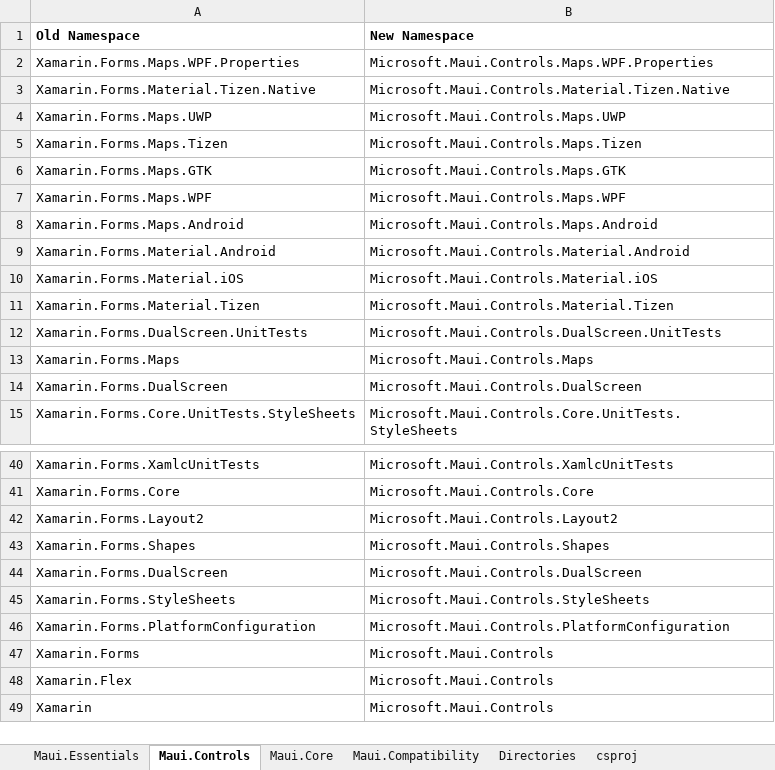
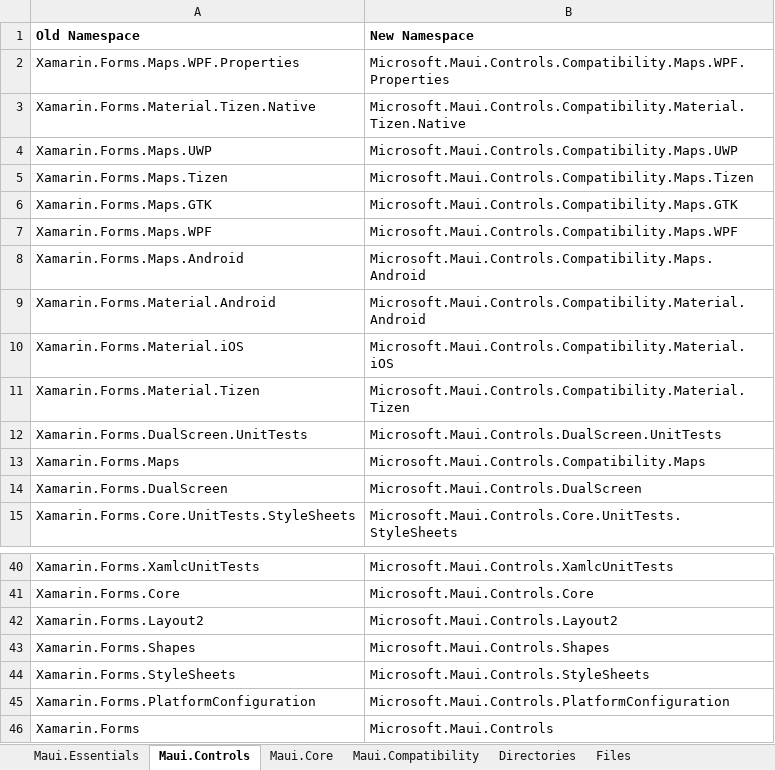
Before and after one commit to Redth/xf-to-maui, an Excel workbook: xftomaui/NameMappings.xlsx, sheet Maui.Controls, drawn as a sheet; only a part is shown, gaps mark what is left out; the shorter side is filled out with more unchanged rows; values as stored, in another font and other column widths than the file's, no borders; the diff names each change by its address in the sheet, - before the commit and + after, or states it on an @@ line.

```diff
--- a/xftomaui/NameMappings.xlsx (sheet Maui.Controls)
+++ b/xftomaui/NameMappings.xlsx (sheet Maui.Controls)
-sheet tab: csproj
+sheet tab: Files
-B2 (New Namespace): Microsoft.Maui.Controls.Maps.WPF.Properties
+B2 (New Namespace): Microsoft.Maui.Controls.Compatibility.Maps.WPF.Properties
-B3 (New Namespace): Microsoft.Maui.Controls.Material.Tizen.Native
+B3 (New Namespace): Microsoft.Maui.Controls.Compatibility.Material.Tizen.Native
-B4 (New Namespace): Microsoft.Maui.Controls.Maps.UWP
+B4 (New Namespace): Microsoft.Maui.Controls.Compatibility.Maps.UWP
-B5 (New Namespace): Microsoft.Maui.Controls.Maps.Tizen
+B5 (New Namespace): Microsoft.Maui.Controls.Compatibility.Maps.Tizen
-B6 (New Namespace): Microsoft.Maui.Controls.Maps.GTK
+B6 (New Namespace): Microsoft.Maui.Controls.Compatibility.Maps.GTK
-B7 (New Namespace): Microsoft.Maui.Controls.Maps.WPF
+B7 (New Namespace): Microsoft.Maui.Controls.Compatibility.Maps.WPF
-B8 (New Namespace): Microsoft.Maui.Controls.Maps.Android
+B8 (New Namespace): Microsoft.Maui.Controls.Compatibility.Maps.Android
-B9 (New Namespace): Microsoft.Maui.Controls.Material.Android
+B9 (New Namespace): Microsoft.Maui.Controls.Compatibility.Material.Android
-B10 (New Namespace): Microsoft.Maui.Controls.Material.iOS
+B10 (New Namespace): Microsoft.Maui.Controls.Compatibility.Material.iOS
-B11 (New Namespace): Microsoft.Maui.Controls.Material.Tizen
+B11 (New Namespace): Microsoft.Maui.Controls.Compatibility.Material.Tizen
-B13 (New Namespace): Microsoft.Maui.Controls.Maps
+B13 (New Namespace): Microsoft.Maui.Controls.Compatibility.Maps
-row 44: Xamarin.Forms.DualScreen | Microsoft.Maui.Controls.DualScreen
```
Also changed, not shown: sheet Files, sheet Maui.Compatibility, sheet Directories, formulas that keep their value.
